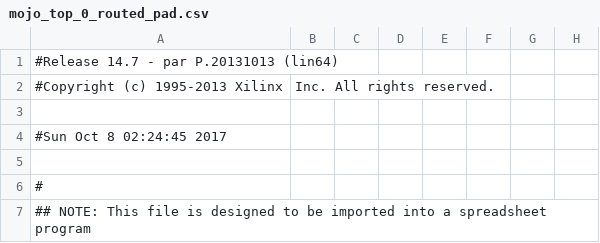
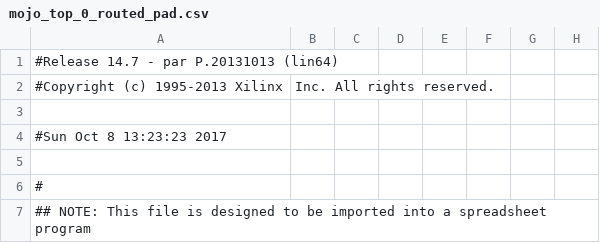
Before and after one commit to JSeam2/MiniHardwareProject, a CSV file: work/planAhead/MiniHWProj/MiniHWProj.runs/impl_1/mojo_top_0_routed_pad.csv, drawn as a sheet; only a part is shown; the diff names each change by its address in the sheet, - before the commit and + after, or states it on an @@ line.

```diff
--- a/work/planAhead/MiniHWProj/MiniHWProj.runs/impl_1/mojo_top_0_routed_pad.csv
+++ b/work/planAhead/MiniHWProj/MiniHWProj.runs/impl_1/mojo_top_0_routed_pad.csv
-A4: #Sun Oct 8 02:24:45 2017
+A4: #Sun Oct 8 13:23:23 2017
```
Also changed, not shown: 45 other files.
